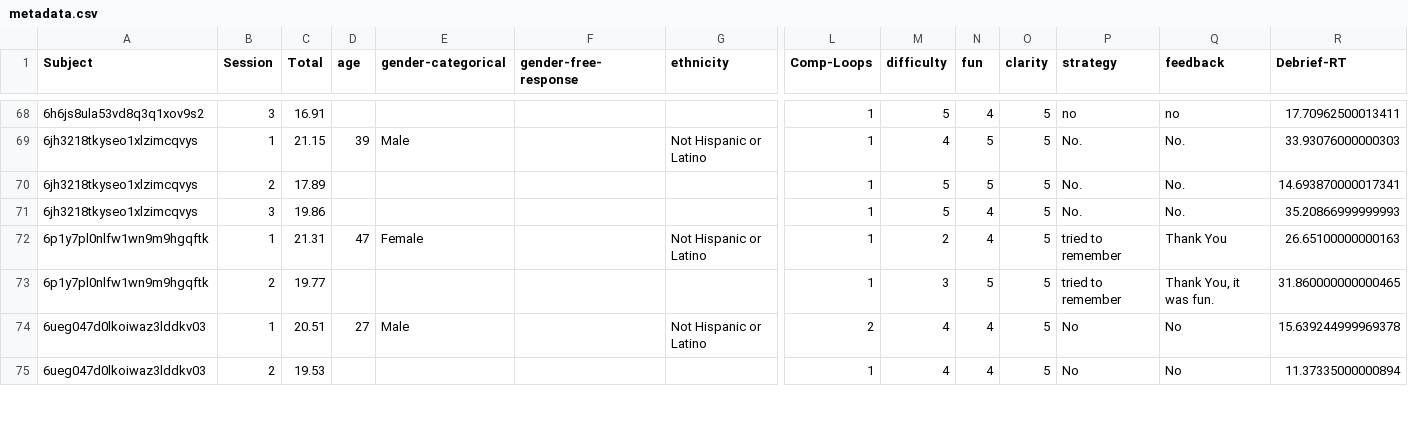
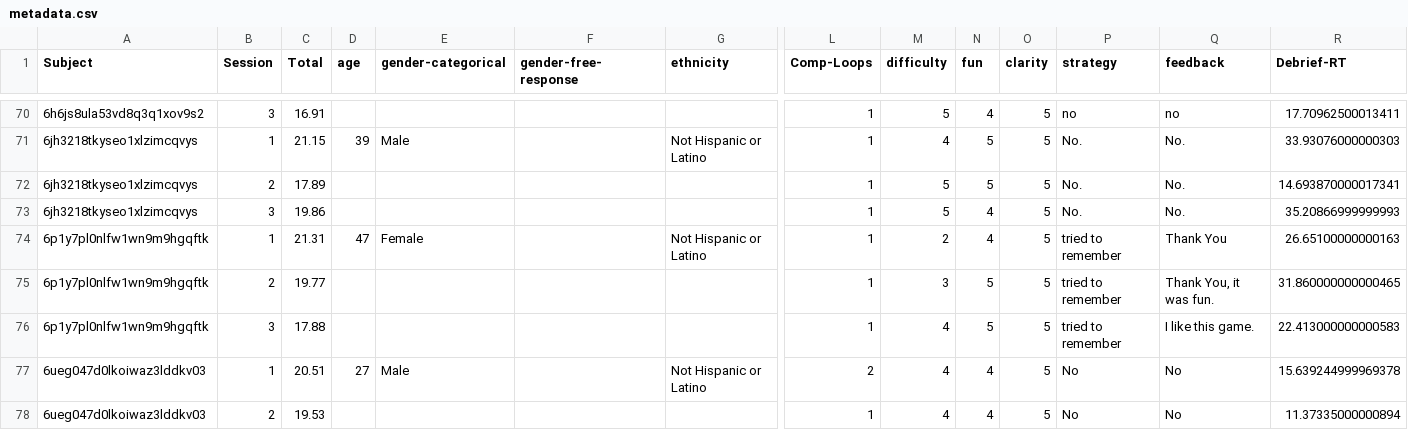
Before and after one commit to nivlab/RobotFactory, a CSV file: notebooks/04_TestRetest/data/metadata.csv, drawn as a sheet; only a part is shown, gaps mark what is left out; rows hold the shown columns only; the diff covers the shown part only; the diff names each change by its address in the sheet, - before the commit and + after, or states it on an @@ line.

Commit message:
final t3 data

```diff
--- a/notebooks/04_TestRetest/data/metadata.csv
+++ b/notebooks/04_TestRetest/data/metadata.csv
+row 76: 6p1y7pl0nlfw1wn9m9hgqftk | 3 | 17.88 |  |  |  |  | 1 | 4 | 5 | 5 | tried to remember | I like this game. | 22.413000000000583
```
Also changed, not shown: 14 added rows elsewhere in this file, notebooks/04_TestRetest/data/surveys.csv, 16 other files.
